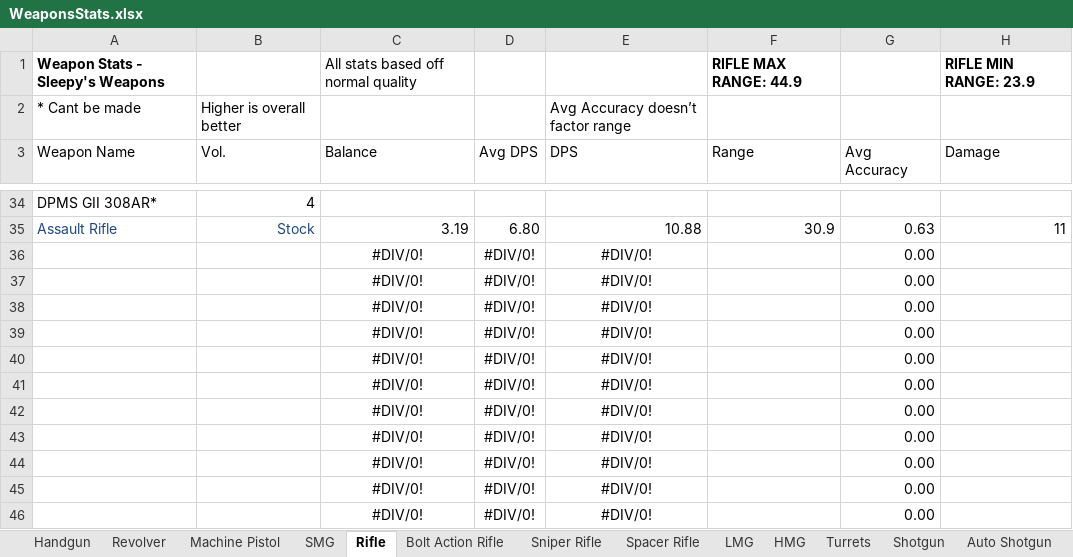
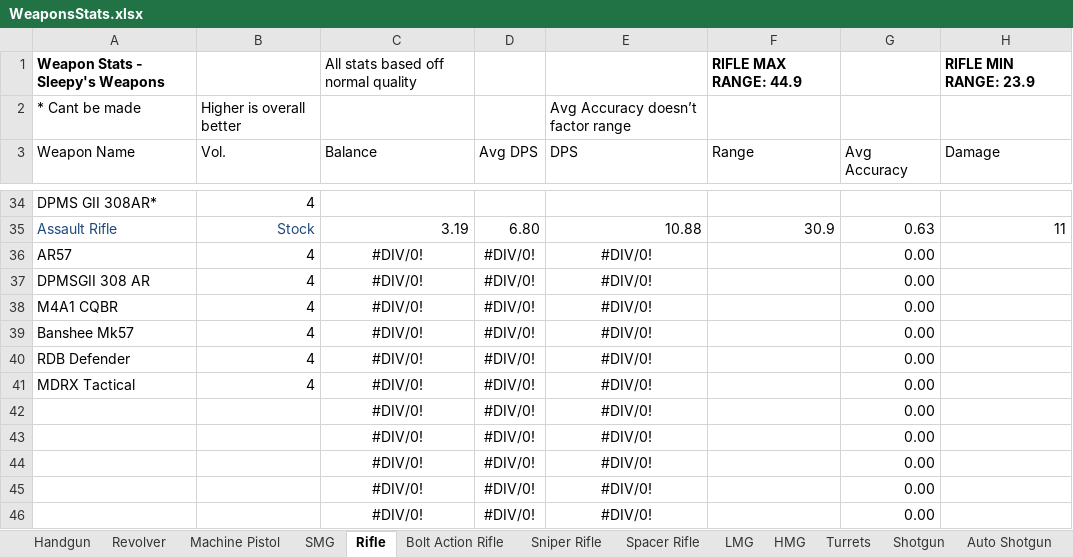
Before and after one commit to sleepy068/Rimworld_Weapons, an Excel workbook: Resources/WeaponsStats.xlsx, sheet Rifle, drawn as a sheet; only a part is shown, gaps mark what is left out; values as stored, in another font and other column widths than the file's, no borders; conditional formats and table styles not drawn; the diff names each change by its address in the sheet, - before the commit and + after, or states it on an @@ line.

```diff
--- a/Resources/WeaponsStats.xlsx (sheet Rifle)
+++ b/Resources/WeaponsStats.xlsx (sheet Rifle)
-A36 (Weapon Name): (empty)
+A36 (Weapon Name): AR57
-B36:B41 (Vol.): (empty)
+B36:B41 (Vol.): 4
-A37 (Weapon Name): (empty)
+A37 (Weapon Name): DPMSGII 308 AR
-A38 (Weapon Name): (empty)
+A38 (Weapon Name): M4A1 CQBR
-A39 (Weapon Name): (empty)
+A39 (Weapon Name): Banshee Mk57
-A40 (Weapon Name): (empty)
+A40 (Weapon Name): RDB Defender
-A41 (Weapon Name): (empty)
+A41 (Weapon Name): MDRX Tactical
```
Also changed, not shown: sheet Volumes, sheet Misc, sheet LMG, sheet Auto Shotgun, sheet Machine Pistol, sheet SMG, 3 more sheets, 37 other files.
